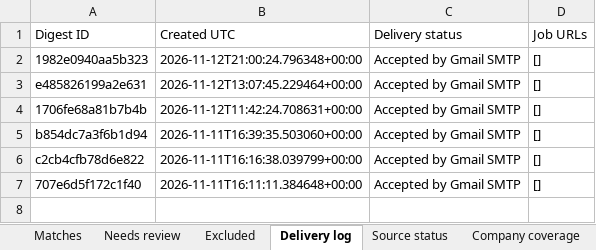
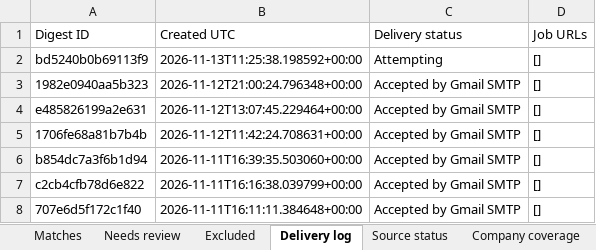
Before and after one commit to Sundharanandh/NAUKRI, an Excel workbook: Job_Tracker.xlsx, sheet Delivery log, drawn as a sheet; values as stored, in another font and other column widths than the file's, no borders; the diff names each change by its address in the sheet, - before the commit and + after, or states it on an @@ line.

```diff
--- a/Job_Tracker.xlsx (sheet Delivery log)
+++ b/Job_Tracker.xlsx (sheet Delivery log)
+row 2: bd5240b0b69113f9 | 2026-11-13T11:25:38.198592+00:00 | Attempting | []
```
Also changed, not shown: sheet Excluded, sheet Needs review, sheet Source status, 2 other files.
